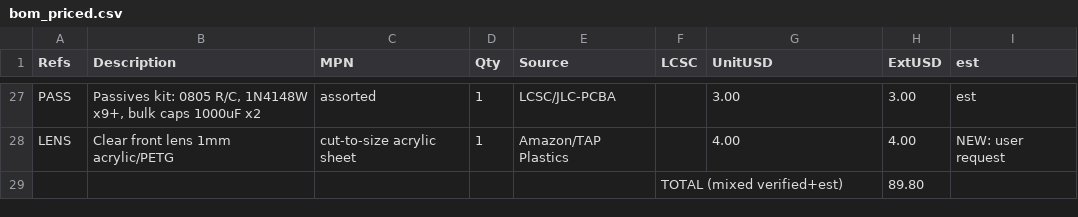
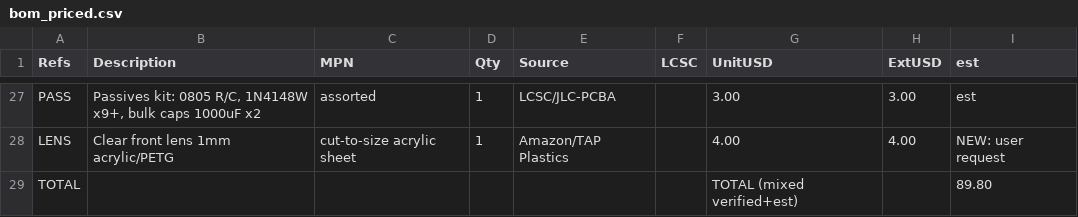
Before and after one commit to JeremyLakeyJr/mesh-phone, a CSV file: bom_priced.csv, drawn as a sheet; only a part is shown, gaps mark what is left out.

Commit message:
Fix total row (line 29/29) to 9 columns

```diff
--- a/bom_priced.csv
+++ b/bom_priced.csv
@@ -28,2 +28,2 @@ PASS,"Passives kit: 0805 R/C, 1N4148W x9+, bulk caps 1000uF x2",assorted,1,LCSC/
 LENS,Clear front lens 1mm acrylic/PETG,cut-to-size acrylic sheet,1,Amazon/TAP Plastics,,4.00,4.00,NEW: user request
-,,,,,TOTAL (mixed verified+est),,89.80
+TOTAL,,,,,,TOTAL (mixed verified+est),,89.80
```
